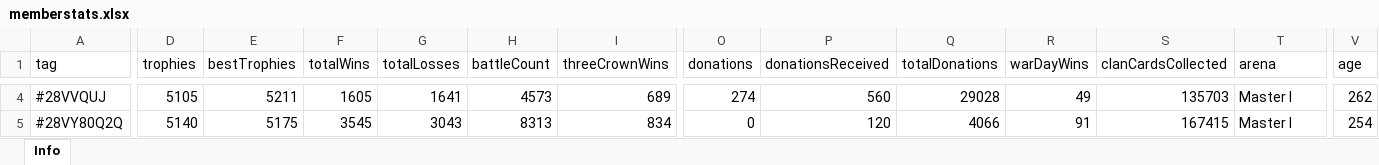
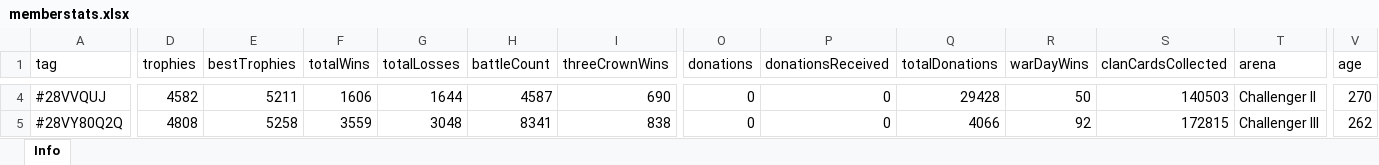
Before and after one commit to bascenso/alkateia, an Excel workbook: docs/data/memberstats.xlsx, sheet Info, drawn as a sheet; only a part is shown, gaps mark what is left out; values as stored, in another font and other column widths than the file's, no borders; the diff covers the shown part only; the diff names each change by its address in the sheet, - before the commit and + after, or states it on an @@ line.

```diff
--- a/docs/data/memberstats.xlsx (sheet Info)
+++ b/docs/data/memberstats.xlsx (sheet Info)
-D4 (trophies): 5105
+D4 (trophies): 4582
-F4 (totalWins): 1605
+F4 (totalWins): 1606
-G4 (totalLosses): 1641
+G4 (totalLosses): 1644
-H4 (battleCount): 4573
+H4 (battleCount): 4587
-I4 (threeCrownWins): 689
+I4 (threeCrownWins): 690
-O4 (donations): 274
+O4 (donations): 0
-P4 (donationsReceived): 560
+P4 (donationsReceived): 0
-Q4 (totalDonations): 29028
+Q4 (totalDonations): 29428
-R4 (warDayWins): 49
+R4 (warDayWins): 50
-S4 (clanCardsCollected): 135703
+S4 (clanCardsCollected): 140503
-T4 (arena): Master I
+T4 (arena): Challenger II
-V4 (age): 262
+V4 (age): 270
-D5 (trophies): 5140
+D5 (trophies): 4808
-E5 (bestTrophies): 5175
+E5 (bestTrophies): 5258
-F5 (totalWins): 3545
+F5 (totalWins): 3559
-G5 (totalLosses): 3043
+G5 (totalLosses): 3048
-H5 (battleCount): 8313
+H5 (battleCount): 8341
-I5 (threeCrownWins): 834
+I5 (threeCrownWins): 838
-P5 (donationsReceived): 120
+P5 (donationsReceived): 0
-R5 (warDayWins): 91
+R5 (warDayWins): 92
-S5 (clanCardsCollected): 167415
+S5 (clanCardsCollected): 172815
-T5 (arena): Master I
+T5 (arena): Challenger III
-V5 (age): 254
+V5 (age): 262
```
Also changed, not shown: 612 edited cells elsewhere in this sheet, docs/data/warmap.xlsx, docs/data/warstats.xlsx, 10 other files.
